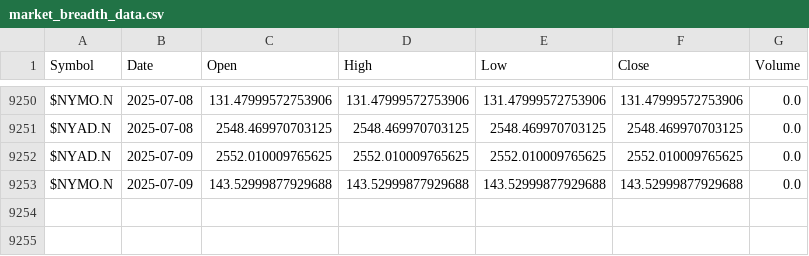
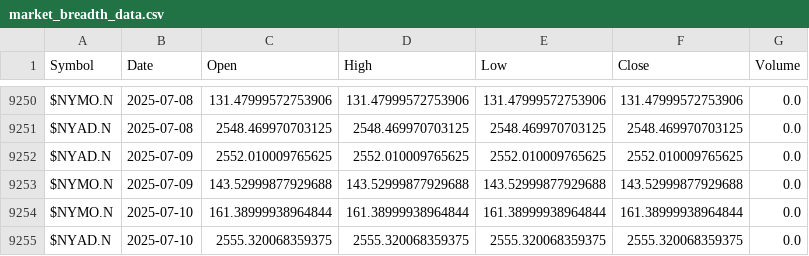
Before and after one commit to carolinacraus/market-state-api, a CSV file: data/market_breadth_data.csv, drawn as a sheet; only a part is shown, gaps mark what is left out; the diff names each change by its address in the sheet, - before the commit and + after, or states it on an @@ line.

```diff
--- a/data/market_breadth_data.csv
+++ b/data/market_breadth_data.csv
+row 9254: $NYMO.N | 2025-07-10 | 161.38999938964844 | 161.38999938964844 | 161.38999938964844 | 161.38999938964844 | 0.0
+row 9255: $NYAD.N | 2025-07-10 | 2555.320068359375 | 2555.320068359375 | 2555.320068359375 | 2555.320068359375 | 0.0
```
Also changed, not shown: data/MarketData_NYAD_NYMO.csv, 13 other files.
